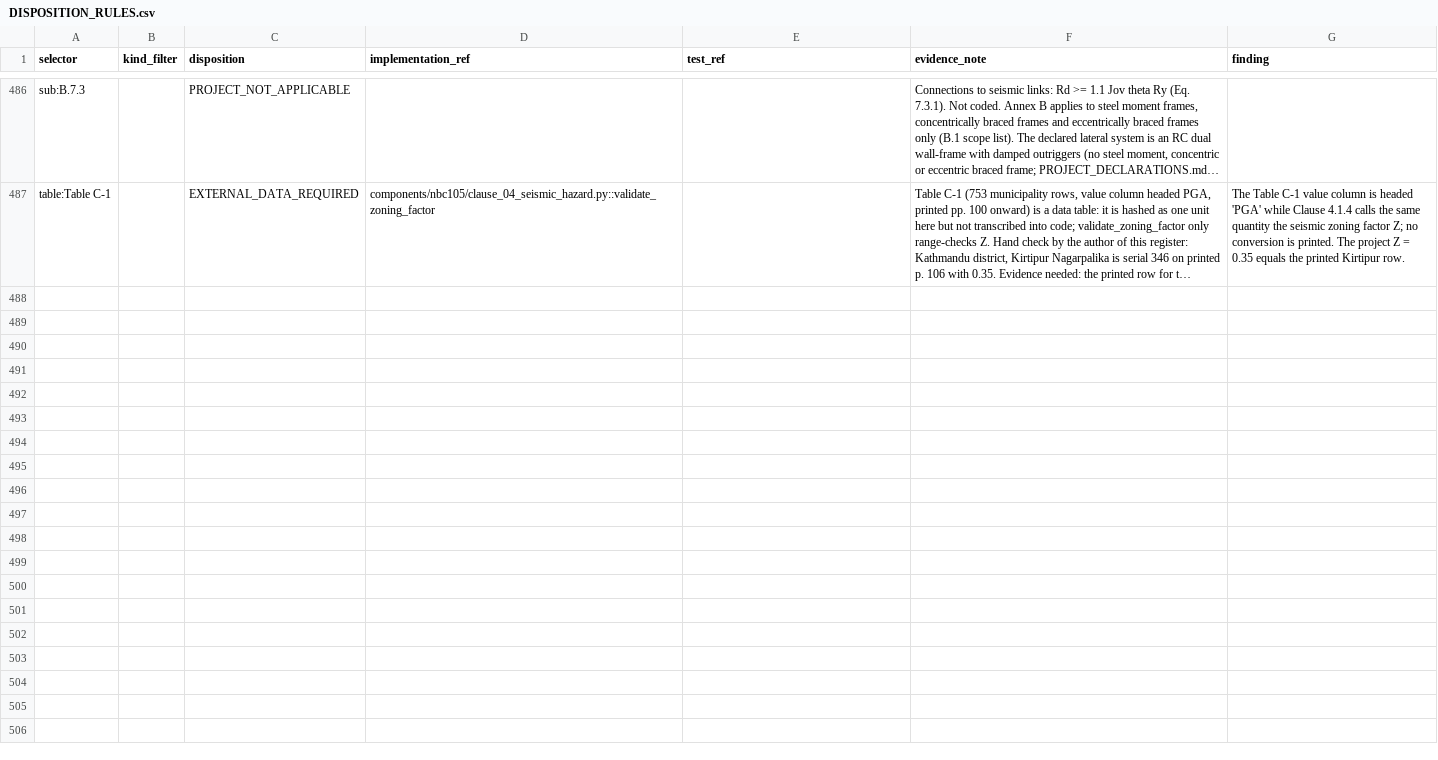
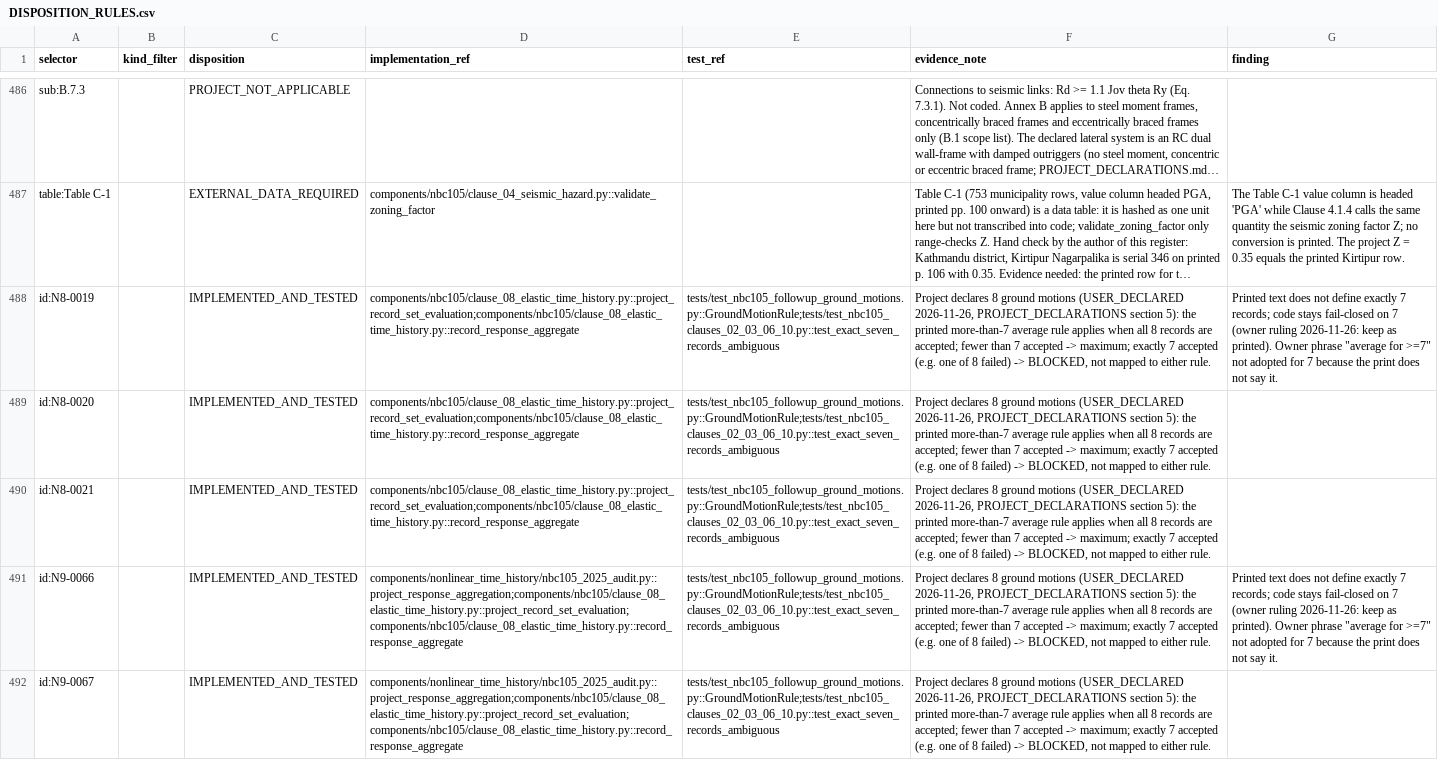
Before and after one commit to bikenshrestha2024/etabs-opensees-thesis, a CSV file: docs/nbc105/normative_register/DISPOSITION_RULES.csv, drawn as a sheet; only a part is shown, gaps mark what is left out; long unchanged cells end in …; the diff names each change by its address in the sheet, - before the commit and + after, or states it on an @@ line.

```diff
--- a/docs/nbc105/normative_register/DISPOSITION_RULES.csv
+++ b/docs/nbc105/normative_register/DISPOSITION_RULES.csv
+row 488: id:N8-0019 |  | IMPLEMENTED_AND_TESTED | components/nbc105/clause_08_elastic_time_history.py::project_record_set_evaluation;components/nbc105/clause_08_elastic_time_history.py::record_response_aggregate | tests/test_nbc105_followup_ground_motions.py::GroundMotionRule;tests/test_nbc105_clauses_02_03_06_10.py::test_exact_seven_records_ambiguous | Project declares 8 ground motions (USER_DECLARED 2026-11-26, PROJECT_DECLARATIONS section 5): the printed more-than-7 average rule applies when all 8 records are accepted; fewer than 7 accepted -> maximum; exactly 7 accepted (e.g. one of 8 failed) -> BLOCKED, not mapped to either rule. | Printed text does not define exactly 7 records; code stays fail-closed on 7 (owner ruling 2026-11-26: keep as printed). Owner phrase "average for >=7" not adopted for 7 because the print does not say it.
+row 489: id:N8-0020 |  | IMPLEMENTED_AND_TESTED | components/nbc105/clause_08_elastic_time_history.py::project_record_set_evaluation;components/nbc105/clause_08_elastic_time_history.py::record_response_aggregate | tests/test_nbc105_followup_ground_motions.py::GroundMotionRule;tests/test_nbc105_clauses_02_03_06_10.py::test_exact_seven_records_ambiguous | Project declares 8 ground motions (USER_DECLARED 2026-11-26, PROJECT_DECLARATIONS section 5): the printed more-than-7 average rule applies when all 8 records are accepted; fewer than 7 accepted -> maximum; exactly 7 accepted (e.g. one of 8 failed) -> BLOCKED, not mapped to either rule.
+row 490: id:N8-0021 |  | IMPLEMENTED_AND_TESTED | components/nbc105/clause_08_elastic_time_history.py::project_record_set_evaluation;components/nbc105/clause_08_elastic_time_history.py::record_response_aggregate | tests/test_nbc105_followup_ground_motions.py::GroundMotionRule;tests/test_nbc105_clauses_02_03_06_10.py::test_exact_seven_records_ambiguous | Project declares 8 ground motions (USER_DECLARED 2026-11-26, PROJECT_DECLARATIONS section 5): the printed more-than-7 average rule applies when all 8 records are accepted; fewer than 7 accepted -> maximum; exactly 7 accepted (e.g. one of 8 failed) -> BLOCKED, not mapped to either rule.
+row 491: id:N9-0066 |  | IMPLEMENTED_AND_TESTED | components/nonlinear_time_history/nbc105_2025_audit.py::project_response_aggregation;components/nbc105/clause_08_elastic_time_history.py::project_record_set_evaluation;components/nbc105/clause_08_elastic_time_history.py::record_response_aggregate | tests/test_nbc105_followup_ground_motions.py::GroundMotionRule;tests/test_nbc105_clauses_02_03_06_10.py::test_exact_seven_records_ambiguous | Project declares 8 ground motions (USER_DECLARED 2026-11-26, PROJECT_DECLARATIONS section 5): the printed more-than-7 average rule applies when all 8 records are accepted; fewer than 7 accepted -> maximum; exactly 7 accepted (e.g. one of 8 failed) -> BLOCKED, not mapped to either rule. | Printed text does not define exactly 7 records; code stays fail-closed on 7 (owner ruling 2026-11-26: keep as printed). Owner phrase "average for >=7" not adopted for 7 because the print does not say it.
+row 492: id:N9-0067 |  | IMPLEMENTED_AND_TESTED | components/nonlinear_time_history/nbc105_2025_audit.py::project_response_aggregation;components/nbc105/clause_08_elastic_time_history.py::project_record_set_evaluation;components/nbc105/clause_08_elastic_time_history.py::record_response_aggregate | tests/test_nbc105_followup_ground_motions.py::GroundMotionRule;tests/test_nbc105_clauses_02_03_06_10.py::test_exact_seven_records_ambiguous | Project declares 8 ground motions (USER_DECLARED 2026-11-26, PROJECT_DECLARATIONS section 5): the printed more-than-7 average rule applies when all 8 records are accepted; fewer than 7 accepted -> maximum; exactly 7 accepted (e.g. one of 8 failed) -> BLOCKED, not mapped to either rule.
```
Also changed, not shown: docs/nbc105/normative_register/NORMATIVE_REGISTER.csv, 8 other files.
